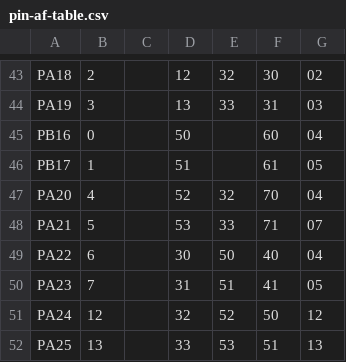
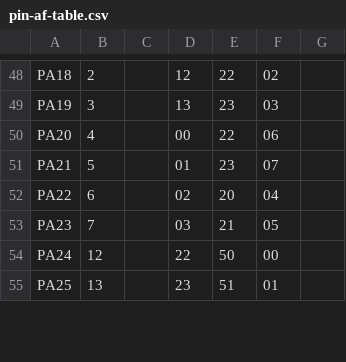
Before and after one commit to osresearch/micropython, a CSV file: ports/samd/mcu/saml22/pin-af-table.csv, drawn as a sheet; only a part is shown, gaps mark what is left out; removed rows and columns are numbered as before the commit, all else as after; the diff covers the shown part only; the diff names each change by its address in the sheet, - before the commit and + after, or states it on an @@ line.

```diff
--- a/ports/samd/mcu/saml22/pin-af-table.csv
+++ b/ports/samd/mcu/saml22/pin-af-table.csv
-E48: 32
+E48: 22
-F48: 30
+F48: 02
-G48: 02
+G48: (empty)
-E49: 33
+E49: 23
-F49: 31
+F49: 03
-G49: 03
+G49: (empty)
-row 45: PB16 | 0 |  | 50 |  | 60 | 04
-row 46: PB17 | 1 |  | 51 |  | 61 | 05
-D50: 52
+D50: 00
-E50: 32
+E50: 22
-F50: 70
+F50: 06
-G50: 04
+G50: (empty)
-D51: 53
+D51: 01
-E51: 33
+E51: 23
-F51: 71
+F51: 07
-G51: 07
+G51: (empty)
-D52: 30
+D52: 02
-E52: 50
+E52: 20
-F52: 40
+F52: 04
-G52: 04
+G52: (empty)
-D53: 31
+D53: 03
-E53: 51
+E53: 21
-F53: 41
+F53: 05
-G53: 05
+G53: (empty)
-D54: 32
+D54: 22
-E54: 52
+E54: 50
-F54: 50
+F54: 00
-G54: 12
+G54: (empty)
-D55: 33
+D55: 23
-E55: 53
+E55: 51
-F55: 51
+F55: 01
-G55: 13
+G55: (empty)
```
Also changed, not shown: 10 added rows, 10 removed rows and 71 edited cells elsewhere in this file.
